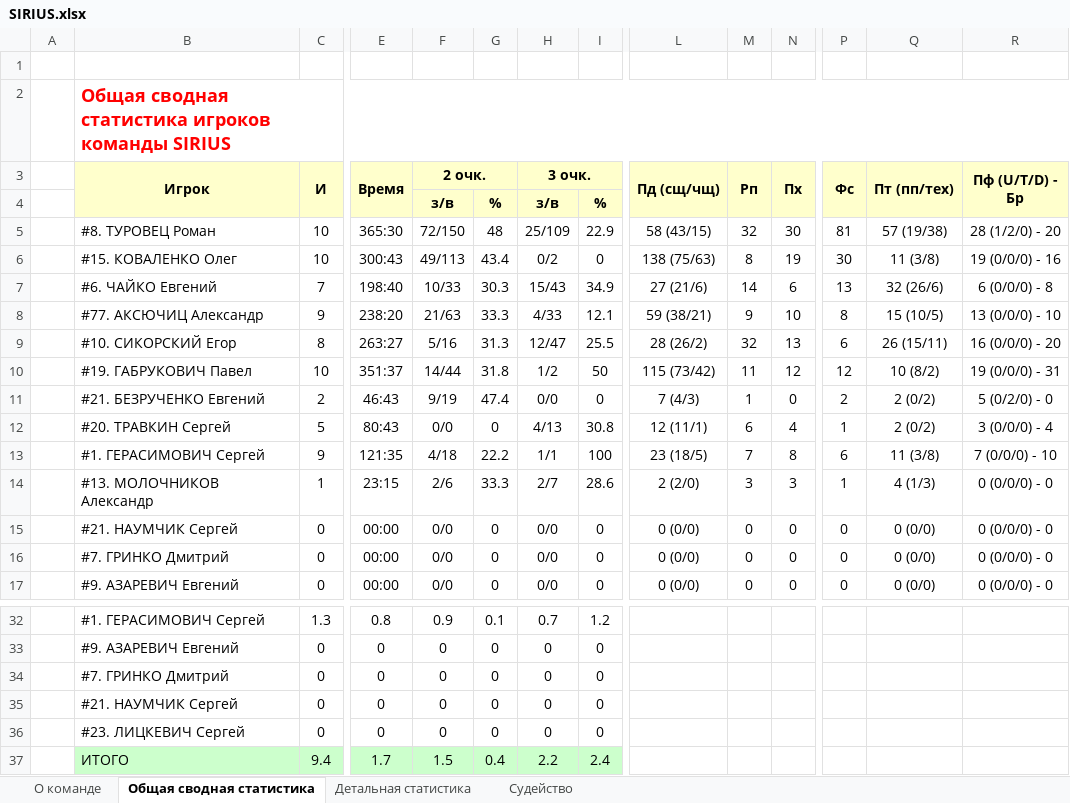
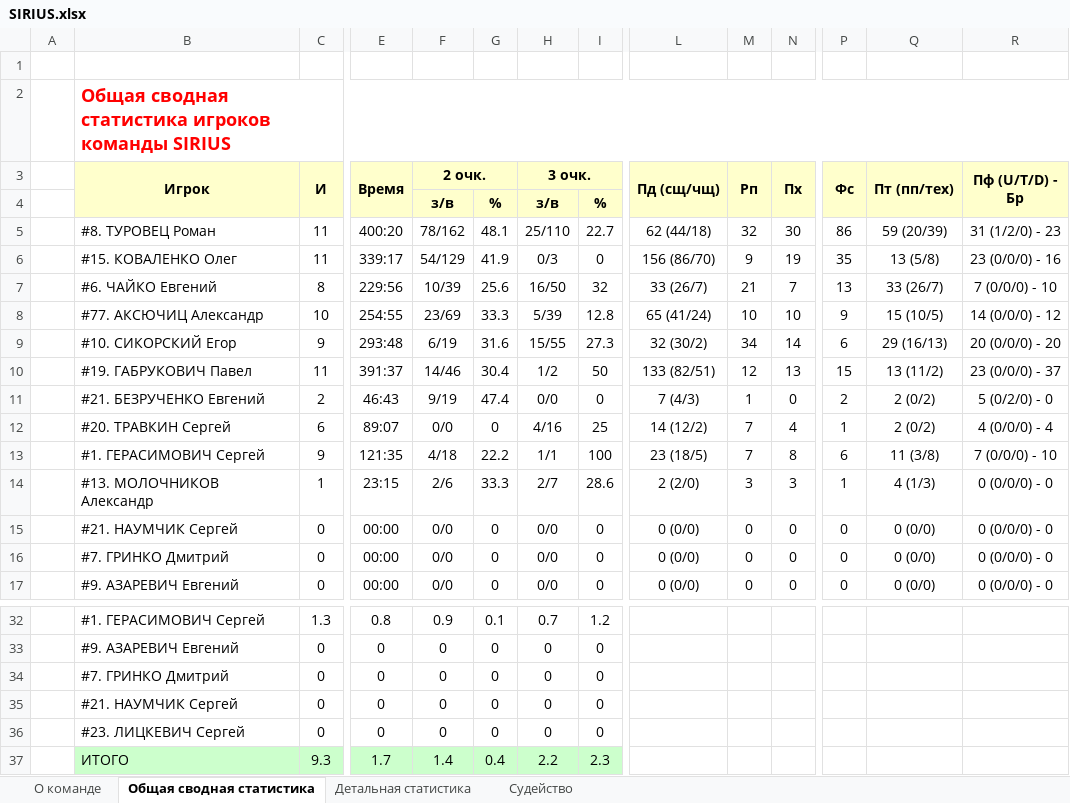
Before and after one commit to GerasimovichSergey/SIRIUS, an Excel workbook: public/statistic/SIRIUS.xlsx, sheet Общая сводная статистика, drawn as a sheet; only a part is shown, gaps mark what is left out; values as stored, in another font and other column widths than the file's, no borders; removed rows and columns are numbered as before the commit, all else as after; rows hold the shown columns only; the diff covers the shown part only; the diff names each change by its address in the sheet, - before the commit and + after, or states it on an @@ line.

```diff
--- a/public/statistic/SIRIUS.xlsx (sheet Общая сводная статистика)
+++ b/public/statistic/SIRIUS.xlsx (sheet Общая сводная статистика)
-row 5:  | #8. ТУРОВЕЦ Роман | 10 | 365:30 | 72/150 | 48 | 25/109 | 22.9 | 58 (43/15) | 32 | 30 | 81 | 57 (19/38) | 28 (1/2/0) - 20
-row 6:  | #15. КОВАЛЕНКО Олег | 10 | 300:43 | 49/113 | 43.4 | 0/2 | 0 | 138 (75/63) | 8 | 19 | 30 | 11 (3/8) | 19 (0/0/0) - 16
-row 7:  | #6. ЧАЙКО Евгений | 7 | 198:40 | 10/33 | 30.3 | 15/43 | 34.9 | 27 (21/6) | 14 | 6 | 13 | 32 (26/6) | 6 (0/0/0) - 8
-row 8:  | #77. АКСЮЧИЦ Александр | 9 | 238:20 | 21/63 | 33.3 | 4/33 | 12.1 | 59 (38/21) | 9 | 10 | 8 | 15 (10/5) | 13 (0/0/0) - 10
-row 9:  | #10. СИКОРСКИЙ Егор | 8 | 263:27 | 5/16 | 31.3 | 12/47 | 25.5 | 28 (26/2) | 32 | 13 | 6 | 26 (15/11) | 16 (0/0/0) - 20
+row 5:  | #8. ТУРОВЕЦ Роман | 11 | 400:20 | 78/162 | 48.1 | 25/110 | 22.7 | 62 (44/18) | 32 | 30 | 86 | 59 (20/39) | 31 (1/2/0) - 23
+row 6:  | #15. КОВАЛЕНКО Олег | 11 | 339:17 | 54/129 | 41.9 | 0/3 | 0 | 156 (86/70) | 9 | 19 | 35 | 13 (5/8) | 23 (0/0/0) - 16
+row 7:  | #6. ЧАЙКО Евгений | 8 | 229:56 | 10/39 | 25.6 | 16/50 | 32 | 33 (26/7) | 21 | 7 | 13 | 33 (26/7) | 7 (0/0/0) - 10
+row 8:  | #77. АКСЮЧИЦ Александр | 10 | 254:55 | 23/69 | 33.3 | 5/39 | 12.8 | 65 (41/24) | 10 | 10 | 9 | 15 (10/5) | 14 (0/0/0) - 12
+row 9:  | #10. СИКОРСКИЙ Егор | 9 | 293:48 | 6/19 | 31.6 | 15/55 | 27.3 | 32 (30/2) | 34 | 14 | 6 | 29 (16/13) | 20 (0/0/0) - 20
-C10 (И): 10
+C10 (И): 11
-E10 (Время): 351:37
+E10 (Время): 391:37
-F10 (2 очк.): 14/44
+F10 (2 очк.): 14/46
-G10: 31.8
+G10: 30.4
-L10 (Пд (сщ/чщ)): 115 (73/42)
+L10 (Пд (сщ/чщ)): 133 (82/51)
-M10 (Рп): 11
+M10 (Рп): 12
-N10 (Пх): 12
+N10 (Пх): 13
-P10 (Фс): 12
+P10 (Фс): 15
-Q10 (Пт (пп/тех)): 10 (8/2)
+Q10 (Пт (пп/тех)): 13 (11/2)
-R10 (Пф (U/T/D) - Бр): 19 (0/0/0) - 31
+R10 (Пф (U/T/D) - Бр): 23 (0/0/0) - 37
-C12 (И): 5
+C12 (И): 6
-E12 (Время): 80:43
+E12 (Время): 89:07
-H12 (3 очк.): 4/13
+H12 (3 очк.): 4/16
-I12: 30.8
+I12: 25
-L12 (Пд (сщ/чщ)): 12 (11/1)
+L12 (Пд (сщ/чщ)): 14 (12/2)
-M12 (Рп): 6
+M12 (Рп): 7
-R12 (Пф (U/T/D) - Бр): 3 (0/0/0) - 4
+R12 (Пф (U/T/D) - Бр): 4 (0/0/0) - 4
-row 37:  | ИТОГО | 9.4 | 1.7 | 1.5 | 0.4 | 2.2 | 2.4
+row 37:  | ИТОГО | 9.3 | 1.7 | 1.4 | 0.4 | 2.2 | 2.3
```
Also changed, not shown: 7 added rows, 7 removed rows and 5 edited cells elsewhere in this sheet, sheet Детальная статистика, sheet Судейство, sheet О команде, public/statistic/best-nominations.xlsx, public/statistic/teams-position.xlsx, 4 other files.
